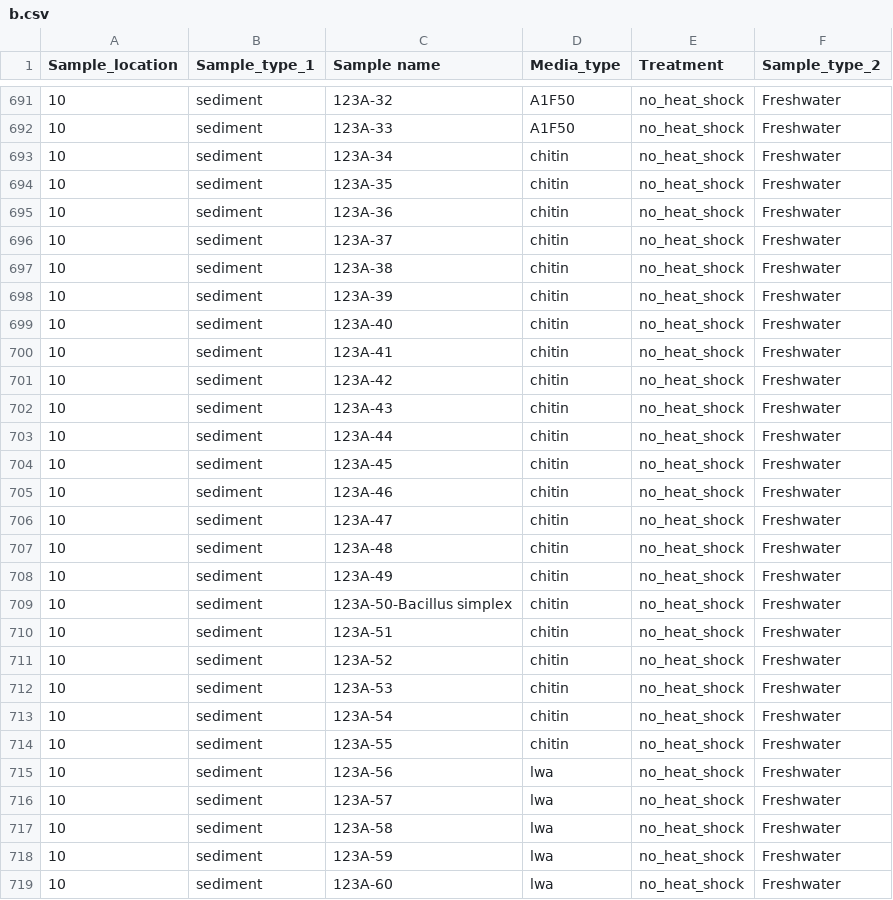
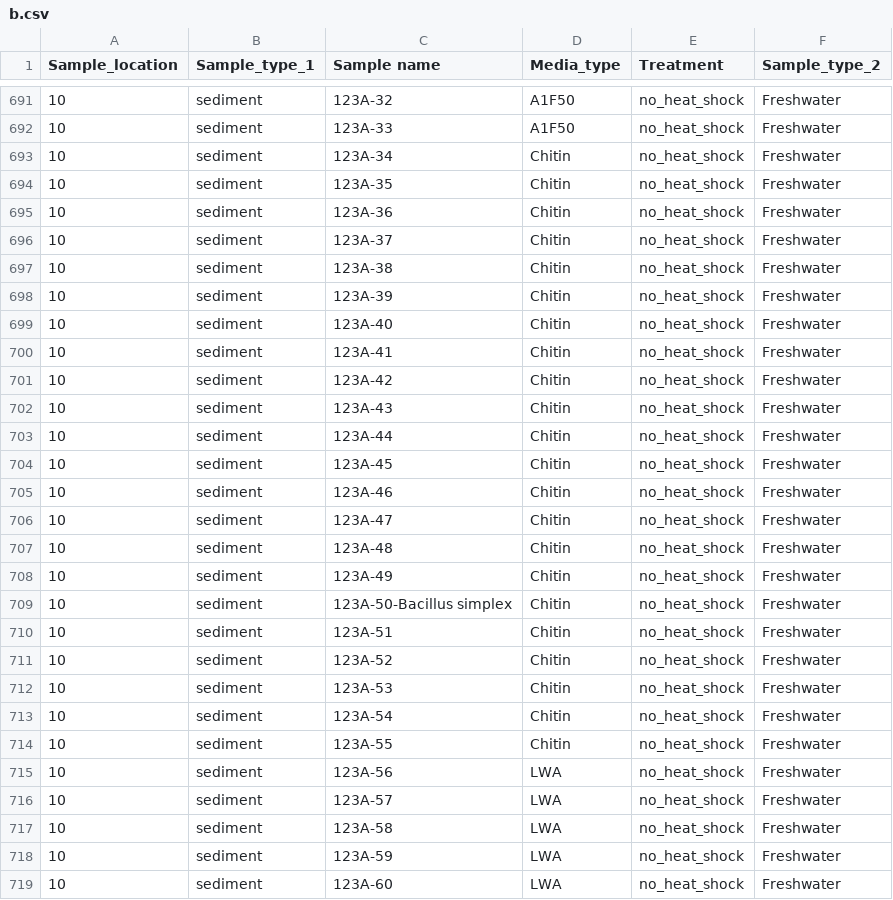
Before and after one commit to chasemc/DendrogramAndDots, a CSV file: Data/b.csv, drawn as a sheet; only a part is shown, gaps mark what is left out; the diff covers the shown part only.

```diff
--- a/Data/b.csv
+++ b/Data/b.csv
@@ -692,28 +692,28 @@ Sample_location,Sample_type_1,Sample name,Media_type,Treatment,Sample_type_2
 10,sediment,123A-33,A1F50,no_heat_shock,Freshwater
-10,sediment,123A-34,chitin,no_heat_shock,Freshwater
-10,sediment,123A-35,chitin,no_heat_shock,Freshwater
-10,sediment,123A-36,chitin,no_heat_shock,Freshwater
-10,sediment,123A-37,chitin,no_heat_shock,Freshwater
-10,sediment,123A-38,chitin,no_heat_shock,Freshwater
-10,sediment,123A-39,chitin,no_heat_shock,Freshwater
-10,sediment,123A-40,chitin,no_heat_shock,Freshwater
-10,sediment,123A-41,chitin,no_heat_shock,Freshwater
-10,sediment,123A-42,chitin,no_heat_shock,Freshwater
-10,sediment,123A-43,chitin,no_heat_shock,Freshwater
-10,sediment,123A-44,chitin,no_heat_shock,Freshwater
-10,sediment,123A-45,chitin,no_heat_shock,Freshwater
-10,sediment,123A-46,chitin,no_heat_shock,Freshwater
-10,sediment,123A-47,chitin,no_heat_shock,Freshwater
-10,sediment,123A-48,chitin,no_heat_shock,Freshwater
-10,sediment,123A-49,chitin,no_heat_shock,Freshwater
-10,sediment,123A-50-Bacillus simplex,chitin,no_heat_shock,Freshwater
-10,sediment,123A-51,chitin,no_heat_shock,Freshwater
-10,sediment,123A-52,chitin,no_heat_shock,Freshwater
-10,sediment,123A-53,chitin,no_heat_shock,Freshwater
-10,sediment,123A-54,chitin,no_heat_shock,Freshwater
-10,sediment,123A-55,chitin,no_heat_shock,Freshwater
-10,sediment,123A-56,lwa,no_heat_shock,Freshwater
-10,sediment,123A-57,lwa,no_heat_shock,Freshwater
-10,sediment,123A-58,lwa,no_heat_shock,Freshwater
-10,sediment,123A-59,lwa,no_heat_shock,Freshwater
-10,sediment,123A-60,lwa,no_heat_shock,Freshwater
+10,sediment,123A-34,Chitin,no_heat_shock,Freshwater
+10,sediment,123A-35,Chitin,no_heat_shock,Freshwater
+10,sediment,123A-36,Chitin,no_heat_shock,Freshwater
+10,sediment,123A-37,Chitin,no_heat_shock,Freshwater
+10,sediment,123A-38,Chitin,no_heat_shock,Freshwater
+10,sediment,123A-39,Chitin,no_heat_shock,Freshwater
+10,sediment,123A-40,Chitin,no_heat_shock,Freshwater
+10,sediment,123A-41,Chitin,no_heat_shock,Freshwater
+10,sediment,123A-42,Chitin,no_heat_shock,Freshwater
+10,sediment,123A-43,Chitin,no_heat_shock,Freshwater
+10,sediment,123A-44,Chitin,no_heat_shock,Freshwater
+10,sediment,123A-45,Chitin,no_heat_shock,Freshwater
+10,sediment,123A-46,Chitin,no_heat_shock,Freshwater
+10,sediment,123A-47,Chitin,no_heat_shock,Freshwater
+10,sediment,123A-48,Chitin,no_heat_shock,Freshwater
+10,sediment,123A-49,Chitin,no_heat_shock,Freshwater
+10,sediment,123A-50-Bacillus simplex,Chitin,no_heat_shock,Freshwater
+10,sediment,123A-51,Chitin,no_heat_shock,Freshwater
+10,sediment,123A-52,Chitin,no_heat_shock,Freshwater
+10,sediment,123A-53,Chitin,no_heat_shock,Freshwater
+10,sediment,123A-54,Chitin,no_heat_shock,Freshwater
+10,sediment,123A-55,Chitin,no_heat_shock,Freshwater
+10,sediment,123A-56,LWA,no_heat_shock,Freshwater
+10,sediment,123A-57,LWA,no_heat_shock,Freshwater
+10,sediment,123A-58,LWA,no_heat_shock,Freshwater
+10,sediment,123A-59,LWA,no_heat_shock,Freshwater
+10,sediment,123A-60,LWA,no_heat_shock,Freshwater
```
Also changed, not shown: 158 edited cells elsewhere in this file, 16 other files.
